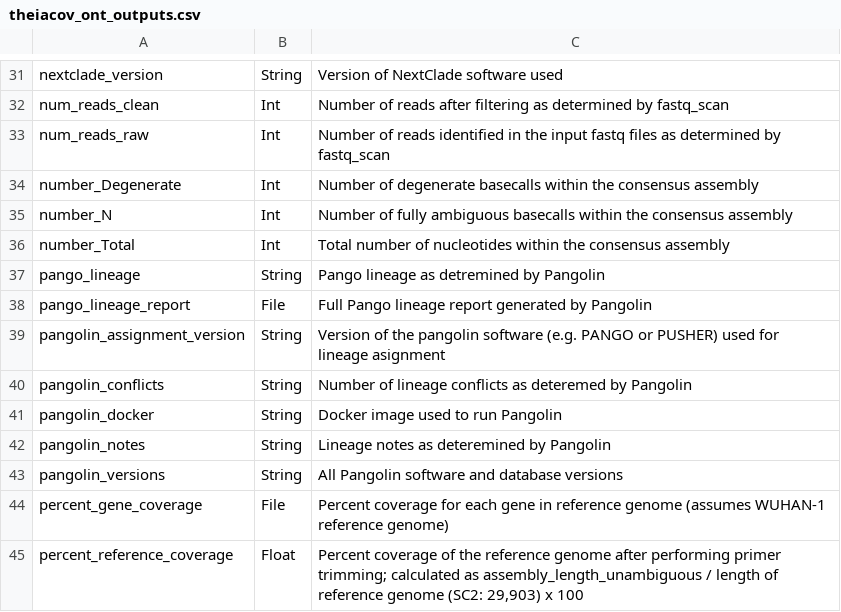
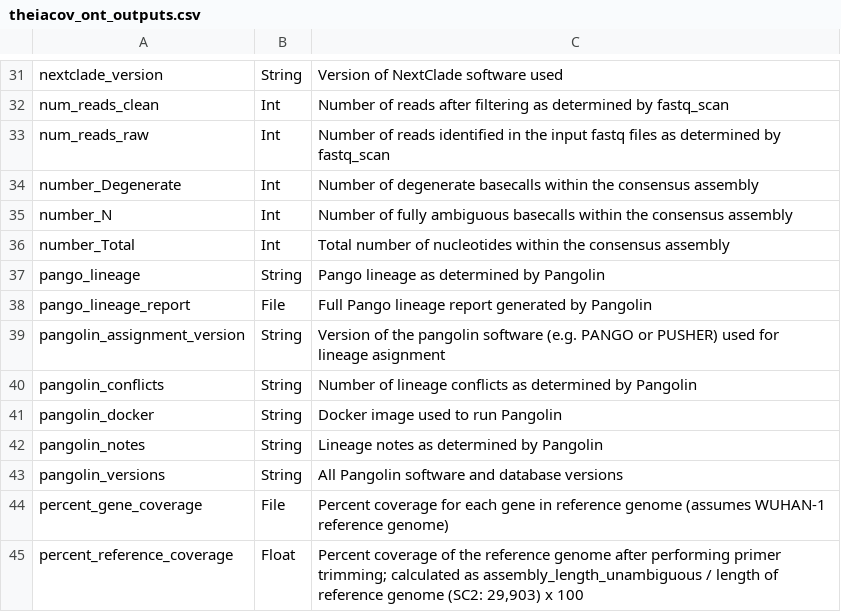
Before and after one commit to theiagen/public_health_viral_genomics, a CSV file: docs/source/tables/theiacov_workflows/theiacov_ont_outputs.csv, drawn as a sheet; only a part is shown, gaps mark what is left out.

Commit message:
Update theiacov_ont_outputs.csv
Fixed typos in "determined"

```diff
--- a/docs/source/tables/theiacov_workflows/theiacov_ont_outputs.csv
+++ b/docs/source/tables/theiacov_workflows/theiacov_ont_outputs.csv
@@ -36,8 +36,8 @@ number_N,Int,Number of fully ambiguous basecalls within the consensus assembly
 number_Total,Int,Total number of nucleotides within the consensus assembly
-pango_lineage,String,Pango lineage as detremined by Pangolin
+pango_lineage,String,Pango lineage as determined by Pangolin
 pango_lineage_report,File,Full Pango lineage report generated by Pangolin
 pangolin_assignment_version,String,Version of the pangolin software (e.g. PANGO or PUSHER) used for lineage asignment
-pangolin_conflicts,String,Number of lineage conflicts as deteremed by Pangolin
+pangolin_conflicts,String,Number of lineage conflicts as determined by Pangolin
 pangolin_docker,String,Docker image used to run Pangolin
-pangolin_notes,String,Lineage notes as deteremined by Pangolin
+pangolin_notes,String,Lineage notes as determined by Pangolin
 pangolin_versions,String,All Pangolin software and database versions
```
